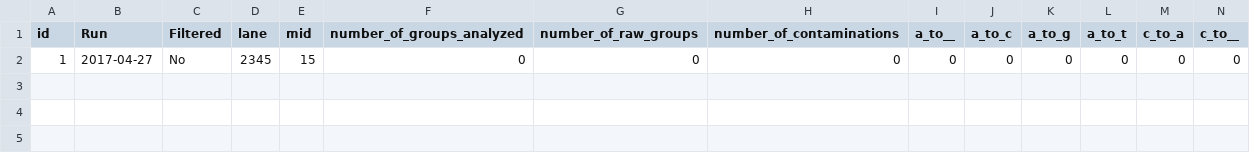
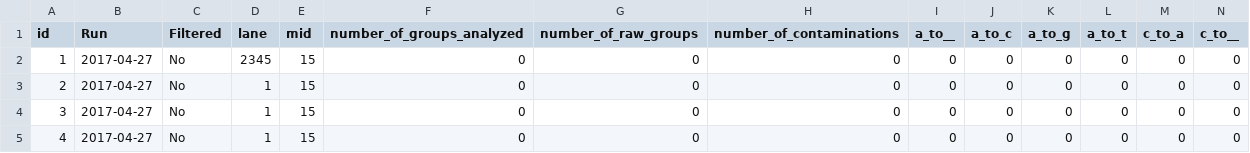
Before and after one commit to creme-caramel/directory-scanner, a CSV file: output.csv, drawn as a sheet; only a part is shown; rows hold the shown columns only; the diff names each change by its address in the sheet, - before the commit and + after, or states it on an @@ line.

```diff
--- a/output.csv
+++ b/output.csv
+row 3: 2 | 2017-04-27 | No | 1 | 15 | 0 | 0 | 0 | 0 | 0 | 0 | 0 | 0 | 0
+row 4: 3 | 2017-04-27 | No | 1 | 15 | 0 | 0 | 0 | 0 | 0 | 0 | 0 | 0 | 0
+row 5: 4 | 2017-04-27 | No | 1 | 15 | 0 | 0 | 0 | 0 | 0 | 0 | 0 | 0 | 0
```
Also changed, not shown: 4 other files.
